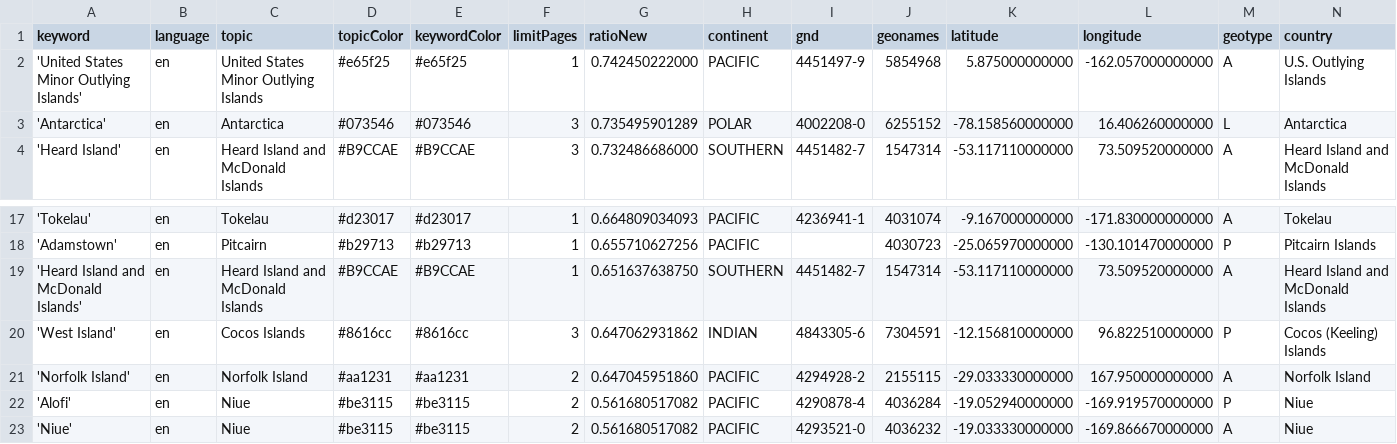
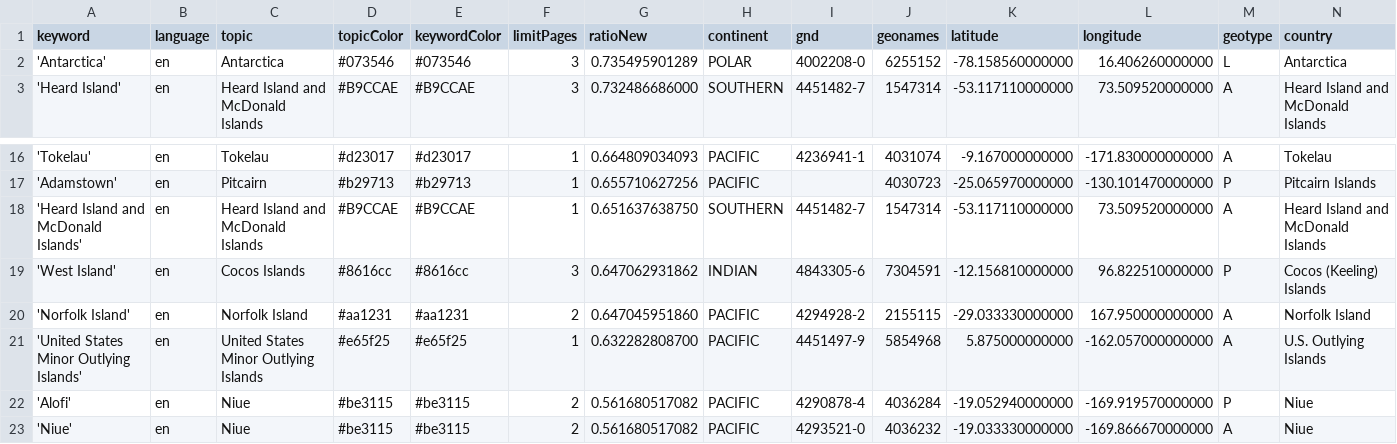
Before and after one commit to pg-ufr-news/locationWhisperer, a CSV file: keywords.csv, drawn as a sheet; only a part is shown, gaps mark what is left out; removed rows and columns are numbered as before the commit, all else as after; rows hold the shown columns only; the diff names each change by its address in the sheet, - before the commit and + after, or states it on an @@ line.

Commit message:
Commit from GitHub Actions (harvest:0.0)

```diff
--- a/keywords.csv
+++ b/keywords.csv
-row 2: 'United States Minor Outlying Islands' | en | United States Minor Outlying Islands | #e65f25 | #e65f25 | 1 | 0.742450222000 | PACIFIC | 4451497-9 | 5854968 | 5.875000000000 | -162.057000000000 | A | U.S. Outlying Islands
+row 21: 'United States Minor Outlying Islands' | en | United States Minor Outlying Islands | #e65f25 | #e65f25 | 1 | 0.632282808700 | PACIFIC | 4451497-9 | 5854968 | 5.875000000000 | -162.057000000000 | A | U.S. Outlying Islands
```
